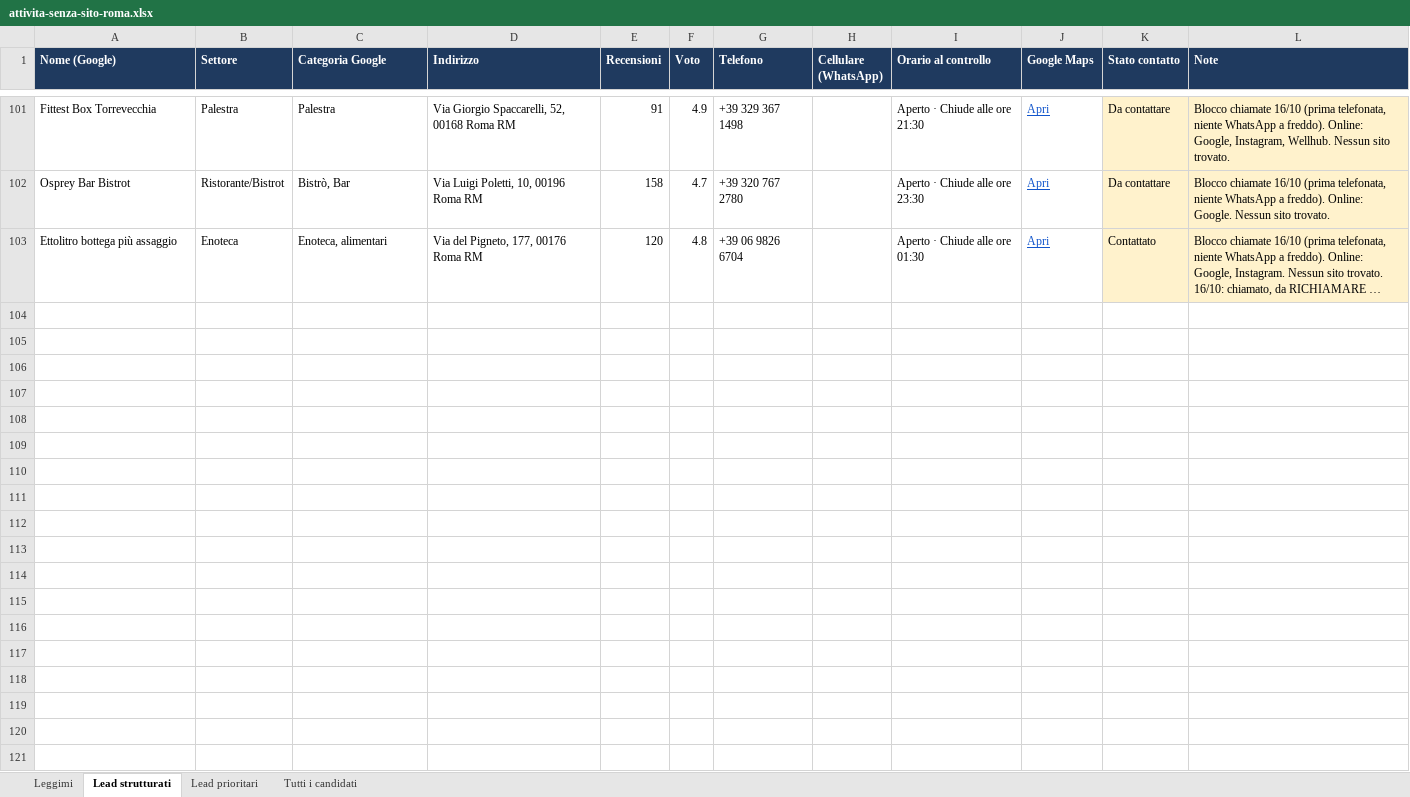
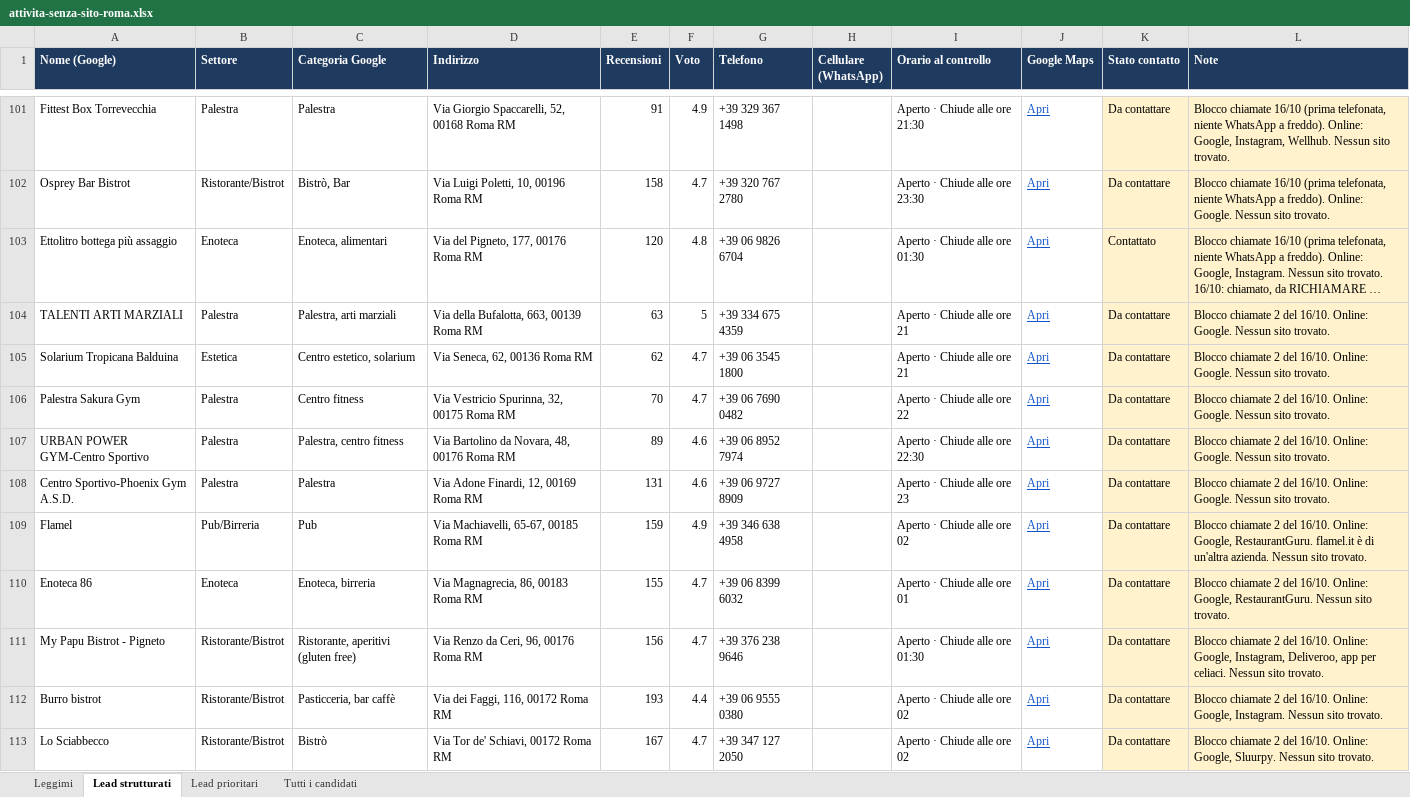
Before and after one commit to mattiaaquiri08-cloud/claude-mattia, an Excel workbook: lead/attivita-senza-sito-roma.xlsx, sheet Lead strutturati, drawn as a sheet; only a part is shown, gaps mark what is left out; long unchanged cells end in …; values as stored, in another font and other column widths than the file's, no borders; the diff names each change by its address in the sheet, - before the commit and + after, or states it on an @@ line.

```diff
--- a/lead/attivita-senza-sito-roma.xlsx (sheet Lead strutturati)
+++ b/lead/attivita-senza-sito-roma.xlsx (sheet Lead strutturati)
+row 104: TALENTI ARTI MARZIALI | Palestra | Palestra, arti marziali | Via della Bufalotta, 663, 00139 Roma RM | 63 | 5 | +39 334 675 4359 |  | Aperto · Chiude alle ore 21 | Apri | Da contattare | Blocco chiamate 2 del 16/10. Online: Google. Nessun sito trovato.
+row 105: Solarium Tropicana Balduina | Estetica | Centro estetico, solarium | Via Seneca, 62, 00136 Roma RM | 62 | 4.7 | +39 06 3545 1800 |  | Aperto · Chiude alle ore 21 | Apri | Da contattare | Blocco chiamate 2 del 16/10. Online: Google. Nessun sito trovato.
+row 106: Palestra Sakura Gym | Palestra | Centro fitness | Via Vestricio Spurinna, 32, 00175 Roma RM | 70 | 4.7 | +39 06 7690 0482 |  | Aperto · Chiude alle ore 22 | Apri | Da contattare | Blocco chiamate 2 del 16/10. Online: Google. Nessun sito trovato.
+row 107: URBAN POWER GYM-Centro Sportivo | Palestra | Palestra, centro fitness | Via Bartolino da Novara, 48, 00176 Roma RM | 89 | 4.6 | +39 06 8952 7974 |  | Aperto · Chiude alle ore 22:30 | Apri | Da contattare | Blocco chiamate 2 del 16/10. Online: Google. Nessun sito trovato.
+row 108: Centro Sportivo-Phoenix Gym A.S.D. | Palestra | Palestra | Via Adone Finardi, 12, 00169 Roma RM | 131 | 4.6 | +39 06 9727 8909 |  | Aperto · Chiude alle ore 23 | Apri | Da contattare | Blocco chiamate 2 del 16/10. Online: Google. Nessun sito trovato.
+row 109: Flamel | Pub/Birreria | Pub | Via Machiavelli, 65-67, 00185 Roma RM | 159 | 4.9 | +39 346 638 4958 |  | Aperto · Chiude alle ore 02 | Apri | Da contattare | Blocco chiamate 2 del 16/10. Online: Google, RestaurantGuru. flamel.it è di un'altra azienda. Nessun sito trovato.
+row 110: Enoteca 86 | Enoteca | Enoteca, birreria | Via Magnagrecia, 86, 00183 Roma RM | 155 | 4.7 | +39 06 8399 6032 |  | Aperto · Chiude alle ore 01 | Apri | Da contattare | Blocco chiamate 2 del 16/10. Online: Google, RestaurantGuru. Nessun sito trovato.
+row 111: My Papu Bistrot - Pigneto | Ristorante/Bistrot | Ristorante, aperitivi (gluten free) | Via Renzo da Ceri, 96, 00176 Roma RM | 156 | 4.7 | +39 376 238 9646 |  | Aperto · Chiude alle ore 01:30 | Apri | Da contattare | Blocco chiamate 2 del 16/10. Online: Google, Instagram, Deliveroo, app per celiaci. Nessun sito trovato.
+row 112: Burro bistrot | Ristorante/Bistrot | Pasticceria, bar caffè | Via dei Faggi, 116, 00172 Roma RM | 193 | 4.4 | +39 06 9555 0380 |  | Aperto · Chiude alle ore 02 | Apri | Da contattare | Blocco chiamate 2 del 16/10. Online: Google, Instagram. Nessun sito trovato.
+row 113: Lo Sciabbecco | Ristorante/Bistrot | Bistrò | Via Tor de' Schiavi, 00172 Roma RM | 167 | 4.7 | +39 347 127 2050 |  | Aperto · Chiude alle ore 02 | Apri | Da contattare | Blocco chiamate 2 del 16/10. Online: Google, Sluurpy. Nessun sito trovato.
```
Also changed, not shown: 1 other file.
